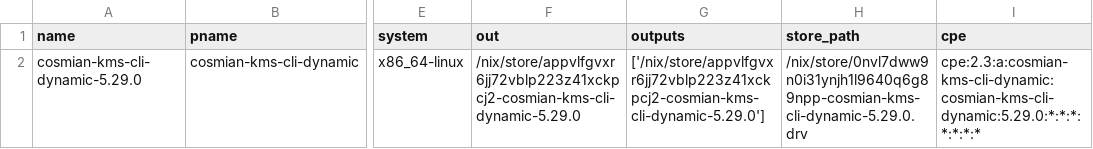
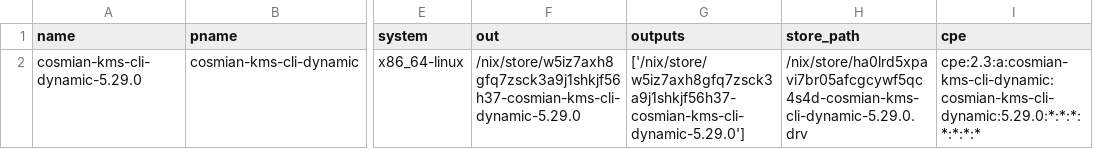
Before and after one commit to Cosmian/kms, a CSV file: sbom/ckms/fips/dynamic/sbom.csv, drawn as a sheet; only a part is shown, gaps mark what is left out; the diff names each change by its address in the sheet, - before the commit and + after, or states it on an @@ line.

```diff
--- a/sbom/ckms/fips/dynamic/sbom.csv
+++ b/sbom/ckms/fips/dynamic/sbom.csv
-F2 (out): /nix/store/appvlfgvxr6jj72vblp223z41xckpcj2-cosmian-kms-cli-dynamic-5.29.0
+F2 (out): /nix/store/w5iz7axh8gfq7zsck3a9j1shkjf56h37-cosmian-kms-cli-dynamic-5.29.0
-G2 (outputs): ['/nix/store/appvlfgvxr6jj72vblp223z41xckpcj2-cosmian-kms-cli-dynamic-5.29.0']
+G2 (outputs): ['/nix/store/w5iz7axh8gfq7zsck3a9j1shkjf56h37-cosmian-kms-cli-dynamic-5.29.0']
-H2 (store_path): /nix/store/0nvl7dww9n0i31ynjh1l9640q6g89npp-cosmian-kms-cli-dynamic-5.29.0.drv
+H2 (store_path): /nix/store/ha0lrd5xpavi7br05afcgcywf5qc4s4d-cosmian-kms-cli-dynamic-5.29.0.drv
```
Also changed, not shown: sbom/ckms/fips/static/sbom.csv, sbom/ckms/non-fips/dynamic/sbom.csv, 29 other files.
